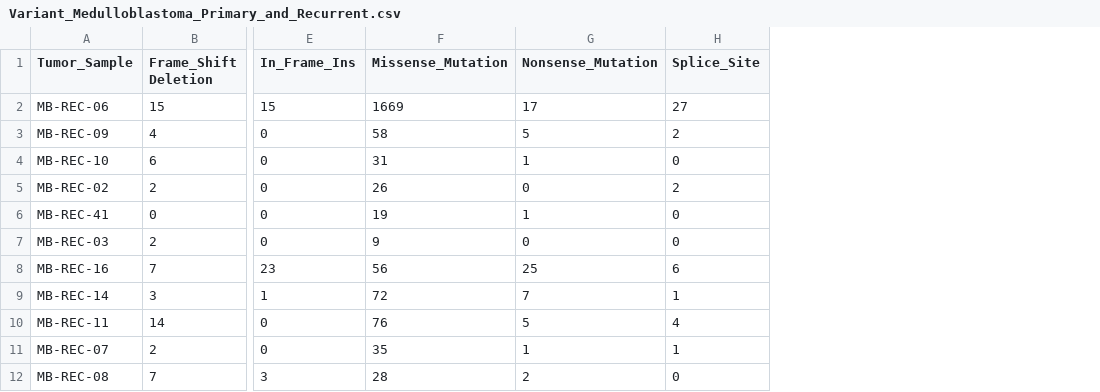
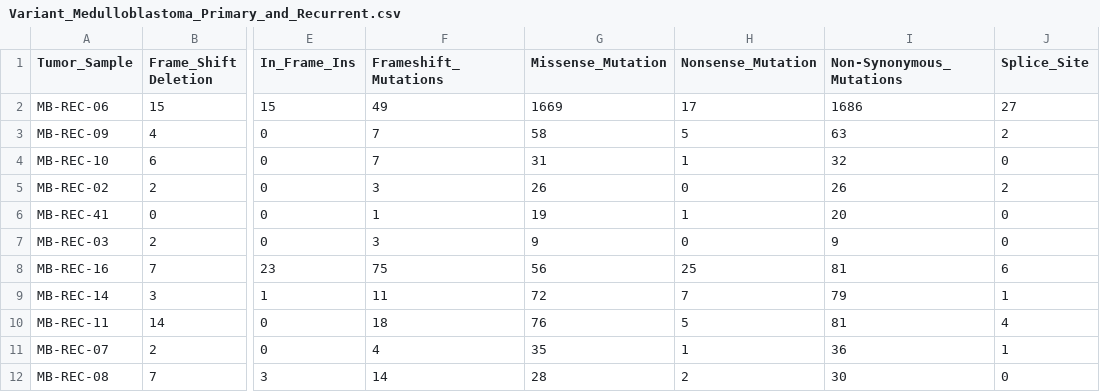
Before and after one commit to aditibagchi/Mutational-Burden-in-Primary-and-Recurrent-medulloblastoma, a CSV file: Variant_Medulloblastoma_Primary_and_Recurrent.csv, drawn as a sheet; only a part is shown, gaps mark what is left out; the diff names each change by its address in the sheet, - before the commit and + after, or states it on an @@ line.

```diff
--- a/Variant_Medulloblastoma_Primary_and_Recurrent.csv
+++ b/Variant_Medulloblastoma_Primary_and_Recurrent.csv
+column F (Frameshift_Mutations), rows 2-12: 49 | 7 | 7 | 3 | 1 | 3 | 75 | 11 | 18 | 4 | 14
+column I (Non-Synonymous_Mutations), rows 2-12: 1686 | 63 | 32 | 26 | 20 | 9 | 81 | 79 | 81 | 36 | 30
```
Also changed, not shown: 1 other file.
